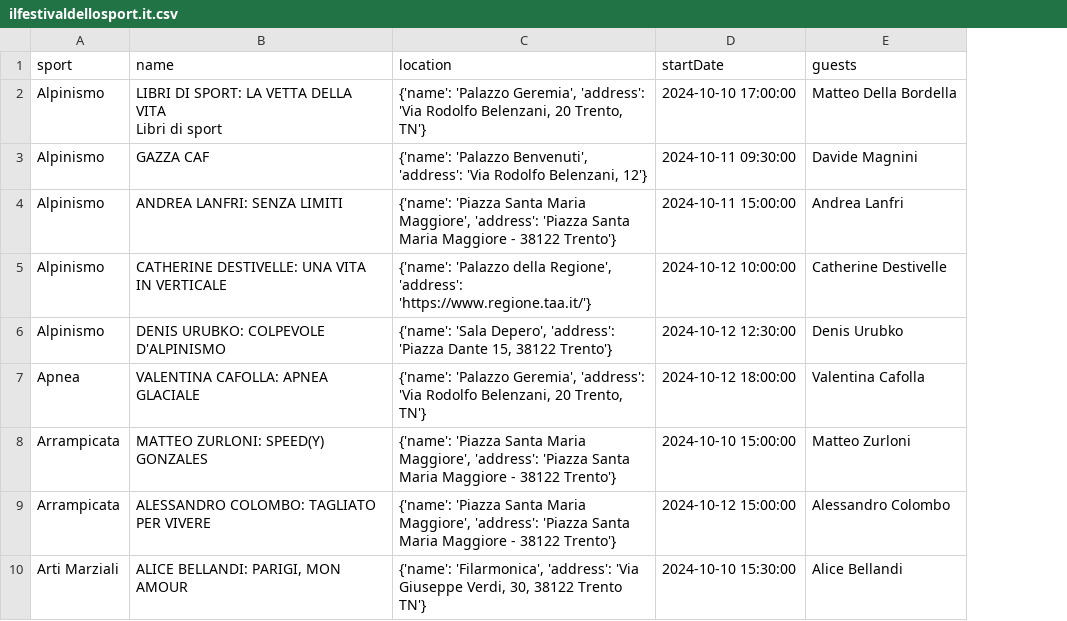
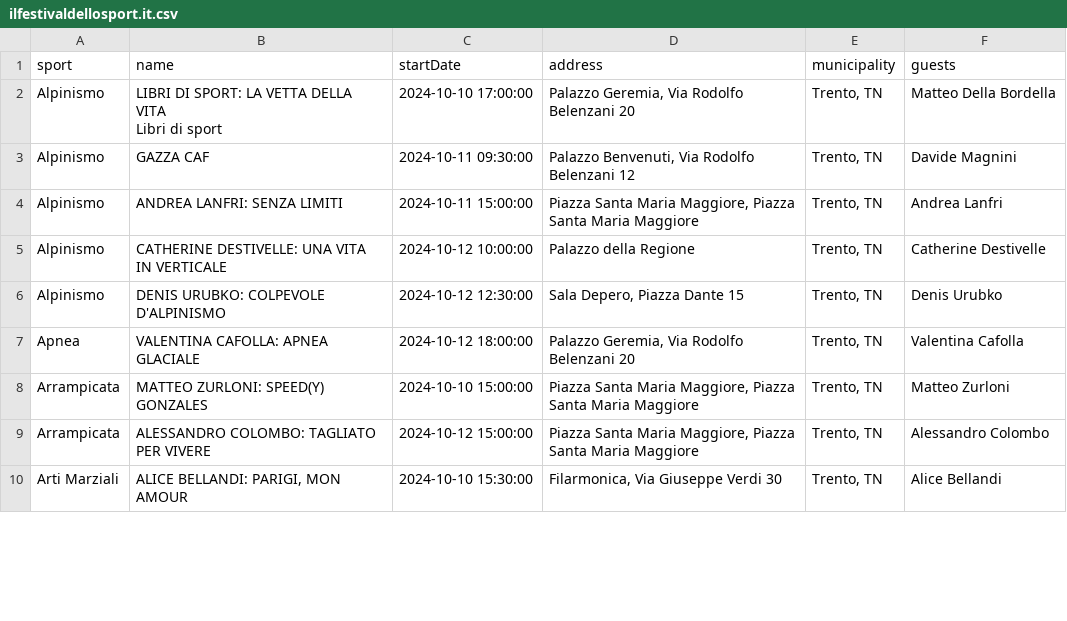
Before and after one commit to bolognapietro/KnowledgeGraphEngineering_iTelos-Project, a CSV file: Phase 2 - Information Gathering/data/cleaned/ilfestivaldellosport.it/csv/ilfestivaldellosport.it.csv, drawn as a sheet; only a part is shown; removed rows and columns are numbered as before the commit, all else as after; the diff names each change by its address in the sheet, - before the commit and + after, or states it on an @@ line.

Commit message:
fix festivaldellosport.it

```diff
--- a/Phase 2 - Information Gathering/data/cleaned/ilfestivaldellosport.it/csv/ilfestivaldellosport.it.csv
+++ b/Phase 2 - Information Gathering/data/cleaned/ilfestivaldellosport.it/csv/ilfestivaldellosport.it.csv
-column C (location), rows 2-10: {'name': 'Palazzo Geremia', 'address': 'Via Rodolfo Belenzani, 20 Trento, TN'} | {'name': 'Palazzo Benvenuti', 'address': 'Via Rodolfo Belenzani, 12'} | {'name': 'Piazza Santa Maria Maggiore', 'address': 'Piazza Santa Maria Maggiore - 38122 Trento'} | {'name': 'Palazzo della Regione', 'address': 'https://www.regione.taa.it/'} | {'name': 'Sala Depero', 'address': 'Piazza Dante 15, 38122 Trento'} | {'name': 'Palazzo Geremia', 'address': 'Via Rodolfo Belenzani, 20 Trento, TN'} | {'name': 'Piazza Santa Maria Maggiore', 'address': 'Piazza Santa Maria Maggiore - 38122 Trento'} | {'name': 'Piazza Santa Maria Maggiore', 'address': 'Piazza Santa Maria Maggiore - 38122 Trento'} | {'name': 'Filarmonica', 'address': 'Via Giuseppe Verdi, 30, 38122 Trento TN'}
+column D (address), rows 2-10: Palazzo Geremia, Via Rodolfo Belenzani 20 | Palazzo Benvenuti, Via Rodolfo Belenzani 12 | Piazza Santa Maria Maggiore, Piazza Santa Maria Maggiore | Palazzo della Regione | Sala Depero, Piazza Dante 15 | Palazzo Geremia, Via Rodolfo Belenzani 20 | Piazza Santa Maria Maggiore, Piazza Santa Maria Maggiore | Piazza Santa Maria Maggiore, Piazza Santa Maria Maggiore | Filarmonica, Via Giuseppe Verdi 30
+column E (municipality), rows 2-10: all Trento, TN
```
